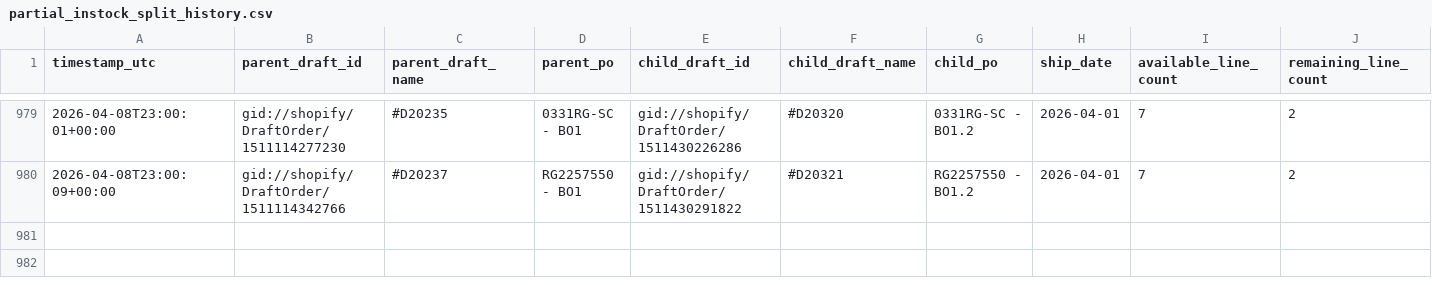
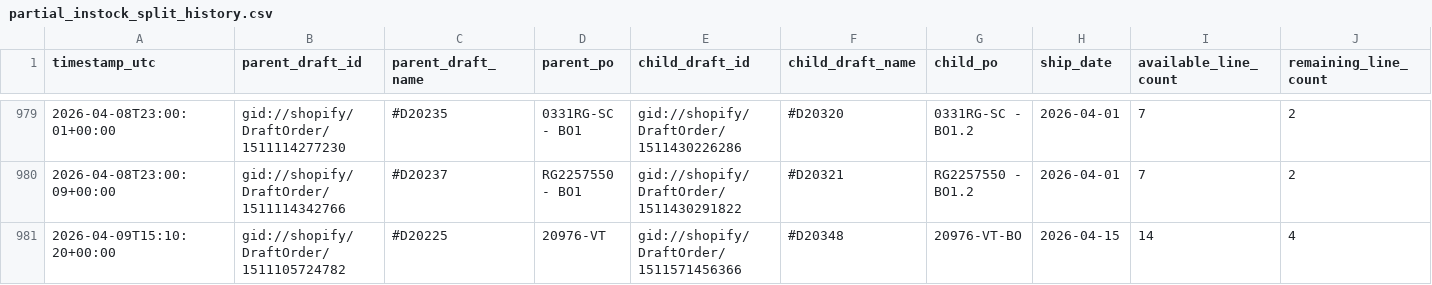
Before and after one commit to Pkirch1211/shopify-partial-instock-split, a CSV file: logs/partial_instock_split_history.csv, drawn as a sheet; only a part is shown, gaps mark what is left out; rows hold the shown columns only; the diff names each change by its address in the sheet, - before the commit and + after, or states it on an @@ line.

```diff
--- a/logs/partial_instock_split_history.csv
+++ b/logs/partial_instock_split_history.csv
+row 981: 2026-04-09T15:10:20+00:00 | gid://shopify/DraftOrder/1511105724782 | #D20225 | 20976-VT | gid://shopify/DraftOrder/1511571456366 | #D20348 | 20976-VT-BO | 2026-04-15 | 14 | 4
```
